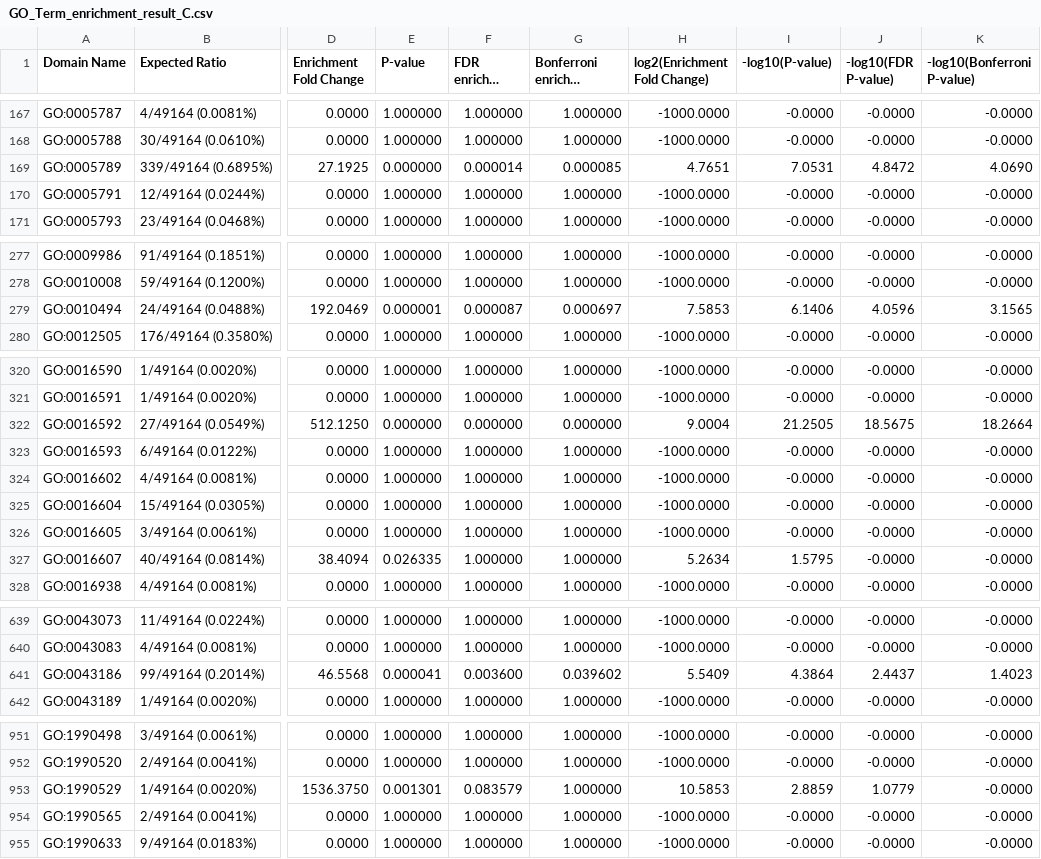
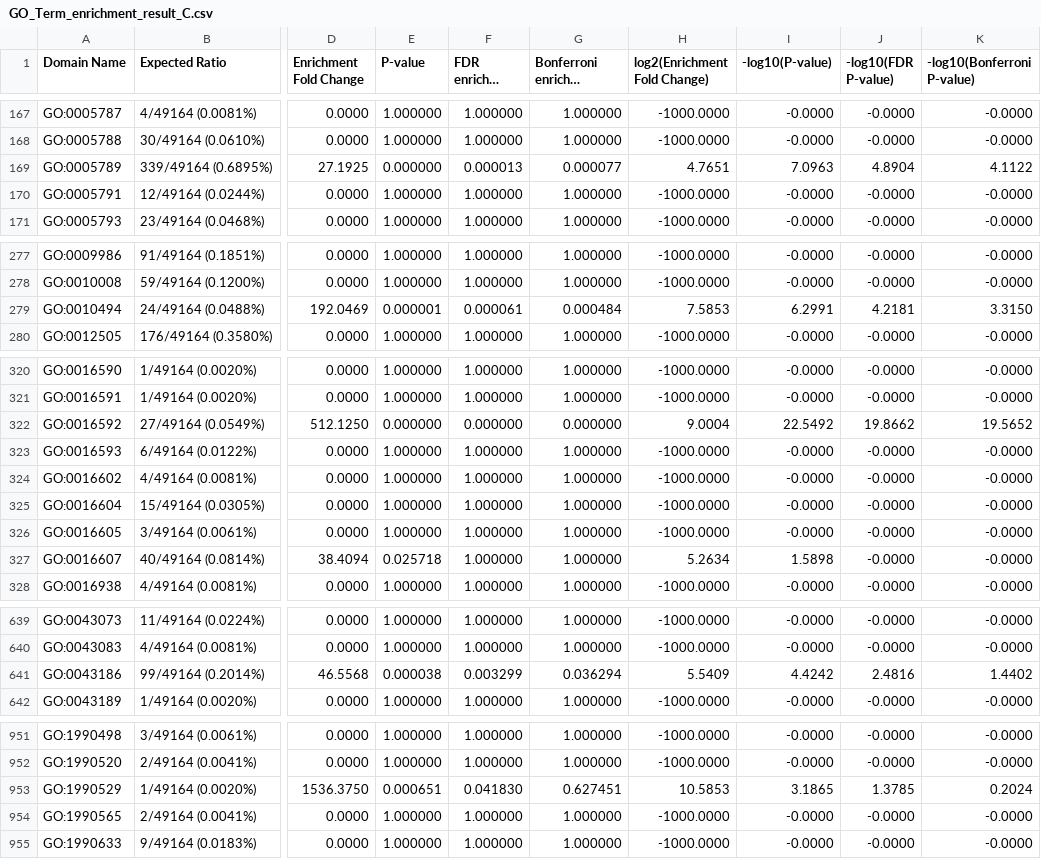
Before and after one commit to c54104719/WGLA-Worm-Gene-List-Analyzer, a CSV file: HW2GO_term/GO_Term_enrichment_result_C.csv, drawn as a sheet; only a part is shown, gaps mark what is left out; long unchanged cells end in …; the diff covers the shown part only; the diff names each change by its address in the sheet, - before the commit and + after, or states it on an @@ line.

```diff
--- a/HW2GO_term/GO_Term_enrichment_result_C.csv
+++ b/HW2GO_term/GO_Term_enrichment_result_C.csv
-F169 (FDR enriched P-value): 0.000014
+F169 (FDR enriched P-value): 0.000013
-G169 (Bonferroni enriched P-value): 0.000085
+G169 (Bonferroni enriched P-value): 0.000077
-I169 (-log10(P-value)): 7.0531
+I169 (-log10(P-value)): 7.0963
-J169 (-log10(FDR P-value)): 4.8472
+J169 (-log10(FDR P-value)): 4.8904
-K169 (-log10(Bonferroni P-value)): 4.0690
+K169 (-log10(Bonferroni P-value)): 4.1122
-F279 (FDR enriched P-value): 0.000087
+F279 (FDR enriched P-value): 0.000061
-G279 (Bonferroni enriched P-value): 0.000697
+G279 (Bonferroni enriched P-value): 0.000484
-I279 (-log10(P-value)): 6.1406
+I279 (-log10(P-value)): 6.2991
-J279 (-log10(FDR P-value)): 4.0596
+J279 (-log10(FDR P-value)): 4.2181
-K279 (-log10(Bonferroni P-value)): 3.1565
+K279 (-log10(Bonferroni P-value)): 3.3150
-I322 (-log10(P-value)): 21.2505
+I322 (-log10(P-value)): 22.5492
-J322 (-log10(FDR P-value)): 18.5675
+J322 (-log10(FDR P-value)): 19.8662
-K322 (-log10(Bonferroni P-value)): 18.2664
+K322 (-log10(Bonferroni P-value)): 19.5652
-E327 (P-value): 0.026335
+E327 (P-value): 0.025718
-I327 (-log10(P-value)): 1.5795
+I327 (-log10(P-value)): 1.5898
-E641 (P-value): 0.000041
+E641 (P-value): 0.000038
-F641 (FDR enriched P-value): 0.003600
+F641 (FDR enriched P-value): 0.003299
-G641 (Bonferroni enriched P-value): 0.039602
+G641 (Bonferroni enriched P-value): 0.036294
-I641 (-log10(P-value)): 4.3864
+I641 (-log10(P-value)): 4.4242
-J641 (-log10(FDR P-value)): 2.4437
+J641 (-log10(FDR P-value)): 2.4816
-K641 (-log10(Bonferroni P-value)): 1.4023
+K641 (-log10(Bonferroni P-value)): 1.4402
-E953 (P-value): 0.001301
+E953 (P-value): 0.000651
-F953 (FDR enriched P-value): 0.083579
+F953 (FDR enriched P-value): 0.041830
-G953 (Bonferroni enriched P-value): 1.000000
+G953 (Bonferroni enriched P-value): 0.627451
-I953 (-log10(P-value)): 2.8859
+I953 (-log10(P-value)): 3.1865
-J953 (-log10(FDR P-value)): 1.0779
+J953 (-log10(FDR P-value)): 1.3785
-K953 (-log10(Bonferroni P-value)): -0.0000
+K953 (-log10(Bonferroni P-value)): 0.2024
```
Also changed, not shown: 66 edited cells elsewhere in this file, HW2GO_term/GO_Term_enrichment_result_F.csv, HW2GO_term/GO_Term_enrichment_result_P.csv, 1 other file.
